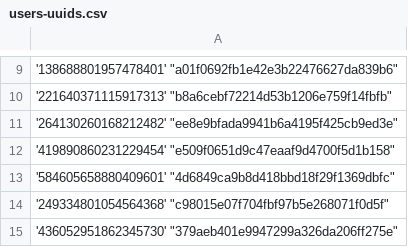
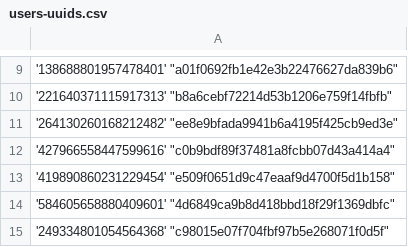
Before and after one commit to Heroes-United/patreonlist, a CSV file: users-uuids.csv, drawn as a sheet; only a part is shown, gaps mark what is left out; the shorter side is filled out with more unchanged rows; the diff names each change by its address in the sheet, - before the commit and + after, or states it on an @@ line.

Commit message:
[HeroesUnited BOT] added new uuids || or updated mods

```diff
--- a/users-uuids.csv
+++ b/users-uuids.csv
+row 12: '427966558447599616' "c0b9bdf89f37481a8fcbb07d43a414a4"
```
Also changed, not shown: users.csv.
